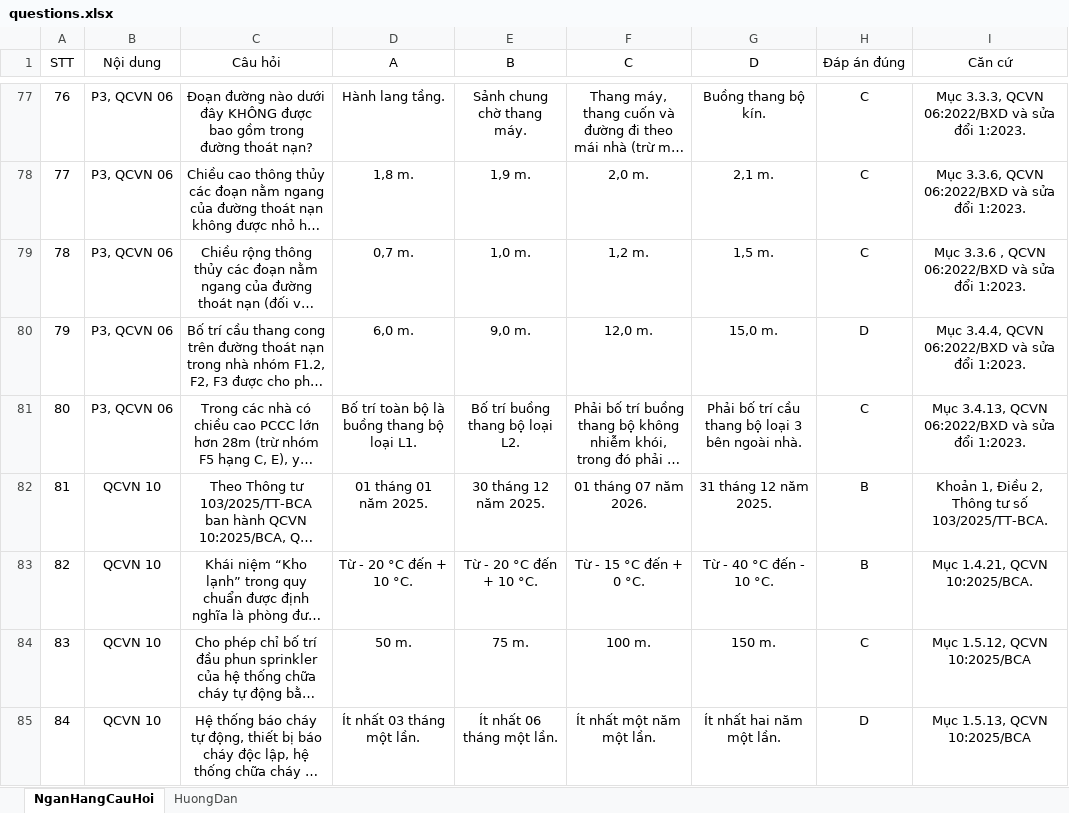
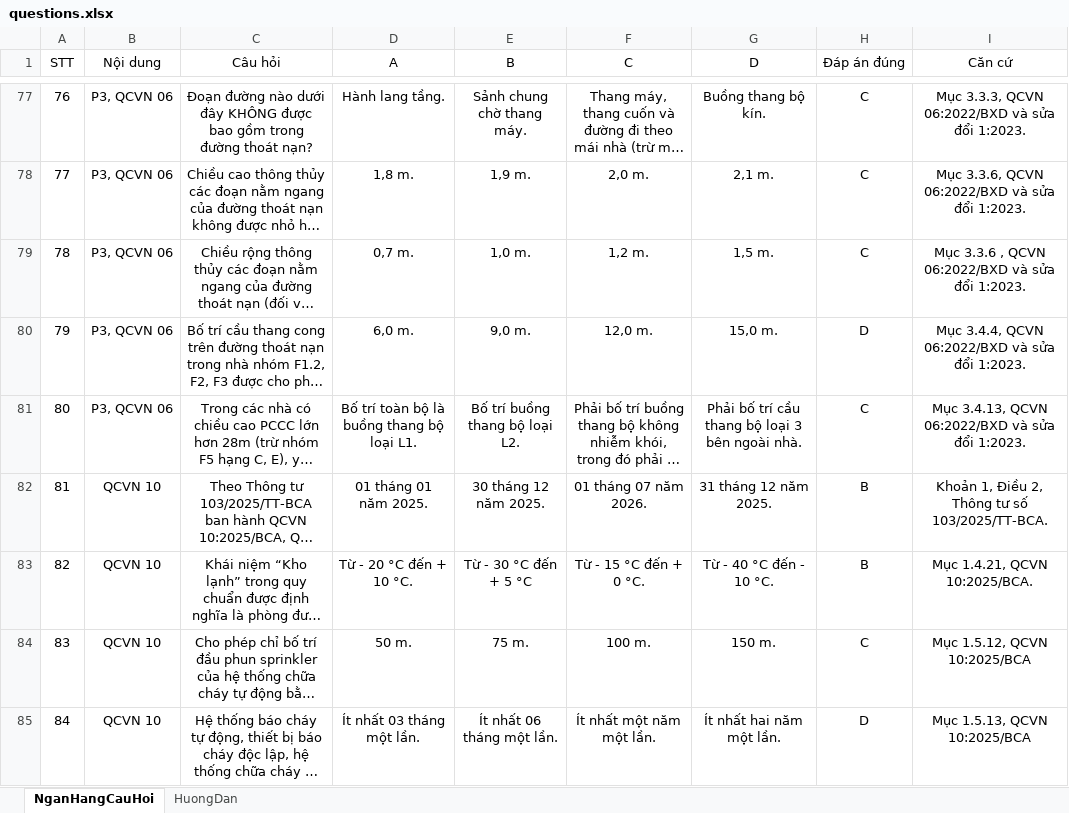
Before and after one commit to nguyenvannguyent34/pccc, an Excel workbook: questions.xlsx, sheet NganHangCauHoi, drawn as a sheet; only a part is shown, gaps mark what is left out; long unchanged cells end in …; values as stored, in another font and other column widths than the file's, no borders; the diff names each change by its address in the sheet, - before the commit and + after, or states it on an @@ line.

Commit message:
Add files via upload

```diff
--- a/questions.xlsx (sheet NganHangCauHoi)
+++ b/questions.xlsx (sheet NganHangCauHoi)
-E83 (B): Từ - 20 °C đến + 10 °C.
+E83 (B): Từ - 30 °C đến + 5 °C
```
